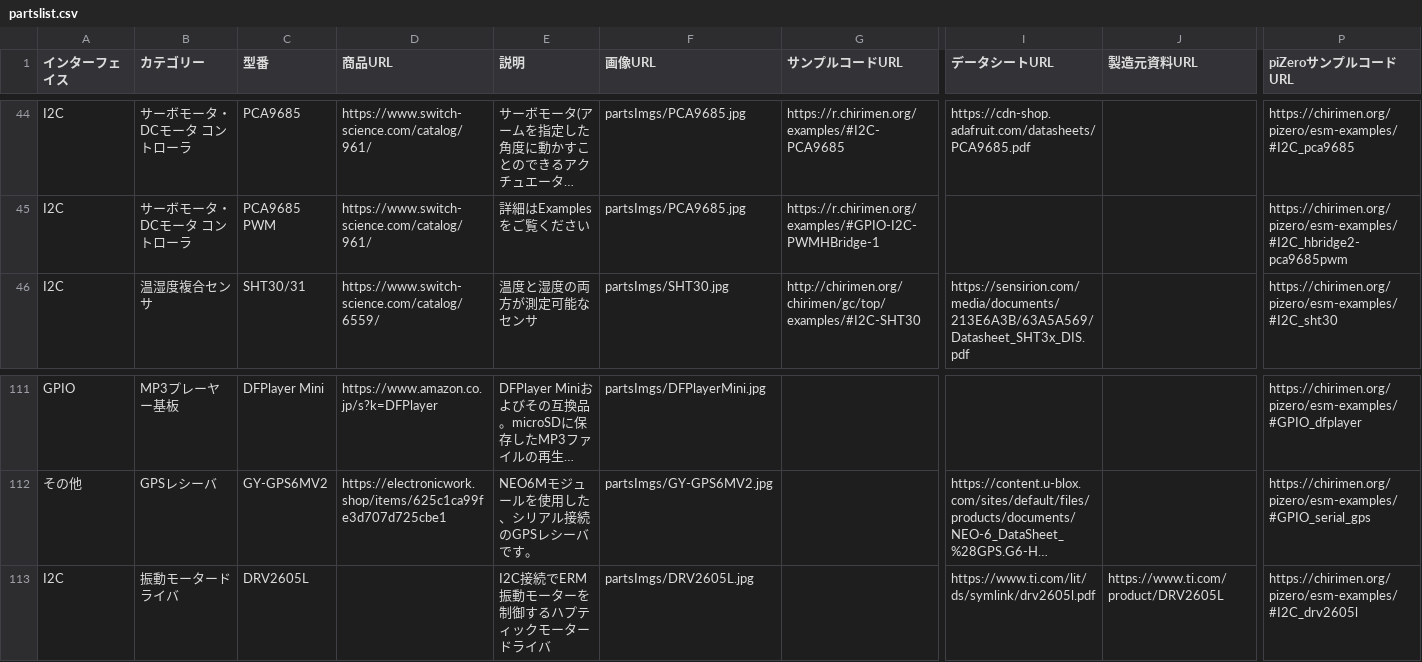
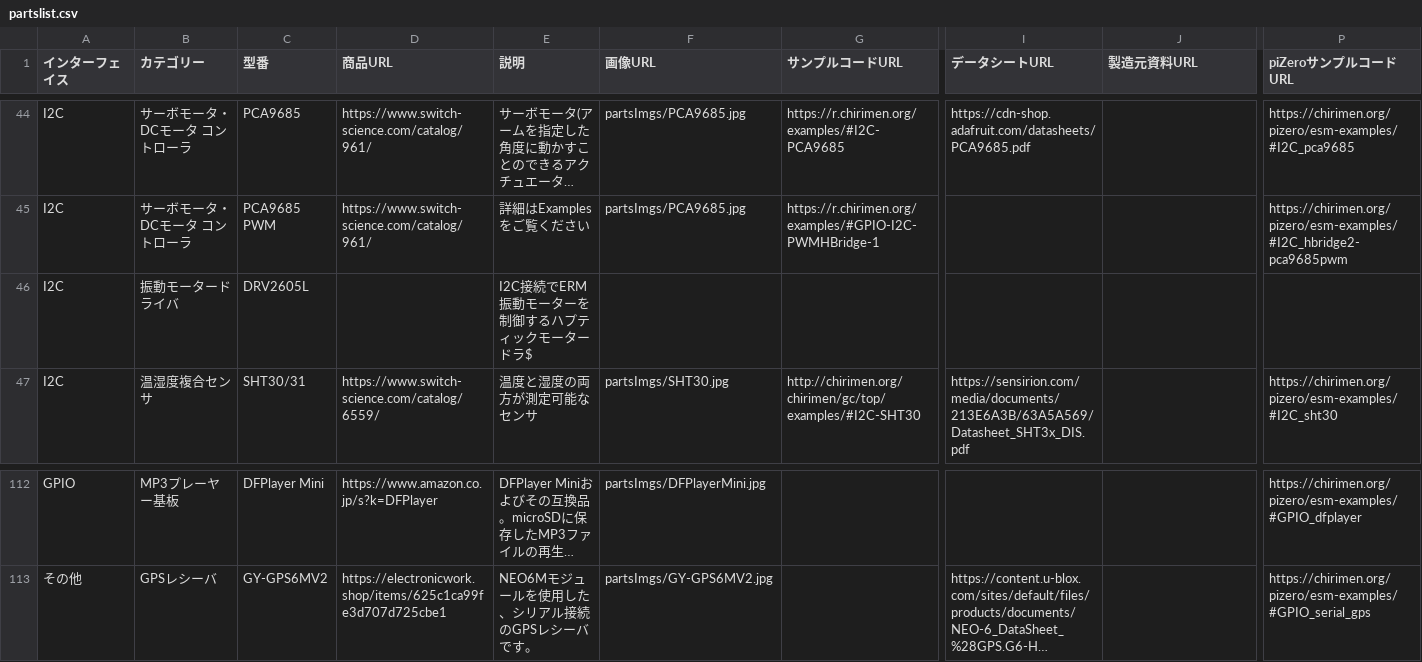
Before and after one commit to chirimen-oh/chirimen.org, a CSV file: _data/partslist.csv, drawn as a sheet; only a part is shown, gaps mark what is left out; long unchanged cells end in …; removed rows and columns are numbered as before the commit, all else as after; rows hold the shown columns only; the diff names each change by its address in the sheet, - before the commit and + after, or states it on an @@ line.

Commit message:
fix: address DRV2605L example review comments

```diff
--- a/_data/partslist.csv
+++ b/_data/partslist.csv
+row 46: I2C | 振動モータードライバ | DRV2605L |  | I2C接続でERM振動モーターを制御するハプティックモータードラ$
-row 113: I2C | 振動モータードライバ | DRV2605L |  | I2C接続でERM振動モーターを制御するハプティックモータードライバ | partsImgs/DRV2605L.jpg |  | https://www.ti.com/lit/ds/symlink/drv2605l.pdf | https://www.ti.com/product/DRV2605L | https://chirimen.org/pizero/esm-examples/#I2C_drv2605l
```
Also changed, not shown: 3 other files.
